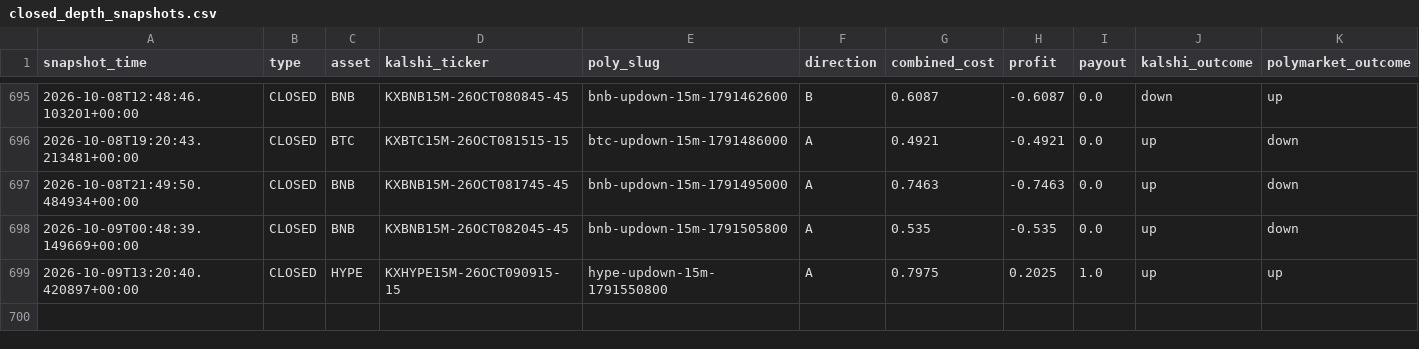
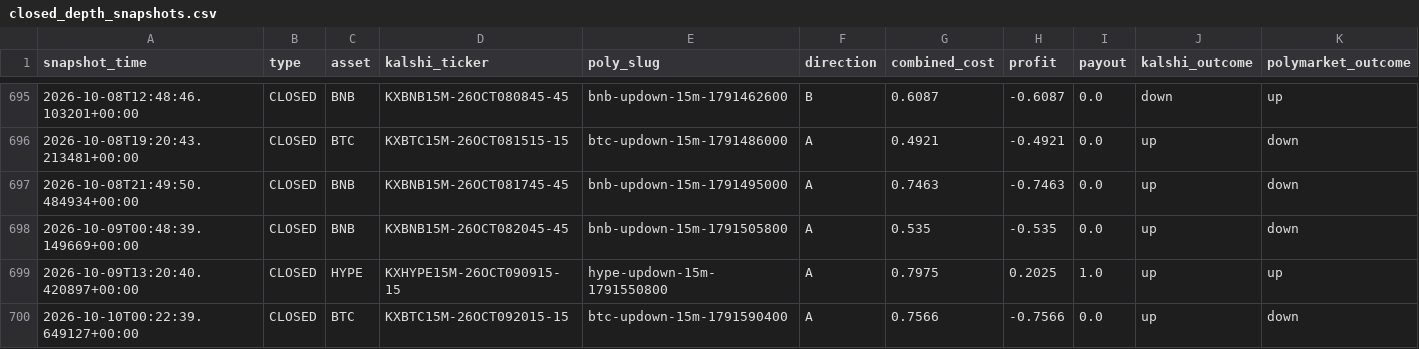
Before and after one commit to Prinxe-crypto/gap-maker-depth-monitor, a CSV file: closed_depth_snapshots.csv, drawn as a sheet; only a part is shown, gaps mark what is left out; rows hold the shown columns only; the diff names each change by its address in the sheet, - before the commit and + after, or states it on an @@ line.

```diff
--- a/closed_depth_snapshots.csv
+++ b/closed_depth_snapshots.csv
+row 700: 2026-10-10T00:22:39.649127+00:00 | CLOSED | BTC | KXBTC15M-26OCT092015-15 | btc-updown-15m-1791590400 | A | 0.7566 | -0.7566 | 0.0 | up | down
```
Also changed, not shown: 2 other files.
